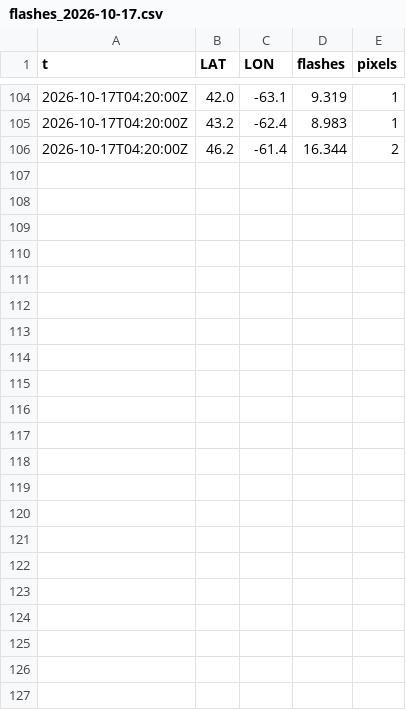
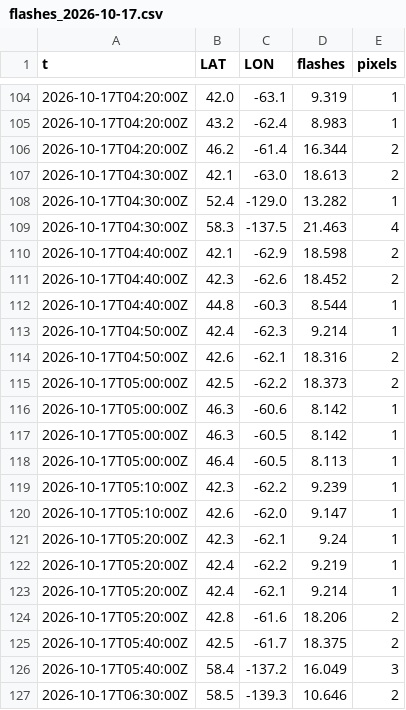
Before and after one commit to ramposani06/lightning-recorder, a CSV file: data/flashes_2026-10-17.csv, drawn as a sheet; only a part is shown, gaps mark what is left out; the diff names each change by its address in the sheet, - before the commit and + after, or states it on an @@ line.

Commit message:
lightning data 2026-10-17T06:47Z

```diff
--- a/data/flashes_2026-10-17.csv
+++ b/data/flashes_2026-10-17.csv
+row 107: 2026-10-17T04:30:00Z | 42.1 | -63.0 | 18.613 | 2
+row 108: 2026-10-17T04:30:00Z | 52.4 | -129.0 | 13.282 | 1
+row 109: 2026-10-17T04:30:00Z | 58.3 | -137.5 | 21.463 | 4
+row 110: 2026-10-17T04:40:00Z | 42.1 | -62.9 | 18.598 | 2
+row 111: 2026-10-17T04:40:00Z | 42.3 | -62.6 | 18.452 | 2
+row 112: 2026-10-17T04:40:00Z | 44.8 | -60.3 | 8.544 | 1
+row 113: 2026-10-17T04:50:00Z | 42.4 | -62.3 | 9.214 | 1
+row 114: 2026-10-17T04:50:00Z | 42.6 | -62.1 | 18.316 | 2
+row 115: 2026-10-17T05:00:00Z | 42.5 | -62.2 | 18.373 | 2
+row 116: 2026-10-17T05:00:00Z | 46.3 | -60.6 | 8.142 | 1
+row 117: 2026-10-17T05:00:00Z | 46.3 | -60.5 | 8.142 | 1
+row 118: 2026-10-17T05:00:00Z | 46.4 | -60.5 | 8.113 | 1
+row 119: 2026-10-17T05:10:00Z | 42.3 | -62.2 | 9.239 | 1
+row 120: 2026-10-17T05:10:00Z | 42.6 | -62.0 | 9.147 | 1
+row 121: 2026-10-17T05:20:00Z | 42.3 | -62.1 | 9.24 | 1
+row 122: 2026-10-17T05:20:00Z | 42.4 | -62.2 | 9.219 | 1
+row 123: 2026-10-17T05:20:00Z | 42.4 | -62.1 | 9.214 | 1
+row 124: 2026-10-17T05:20:00Z | 42.8 | -61.6 | 18.206 | 2
+row 125: 2026-10-17T05:40:00Z | 42.5 | -61.7 | 18.375 | 2
+row 126: 2026-10-17T05:40:00Z | 58.4 | -137.2 | 16.049 | 3
+row 127: 2026-10-17T06:30:00Z | 58.5 | -139.3 | 10.646 | 2
```
Also changed, not shown: data/steps_2026-10.csv.
